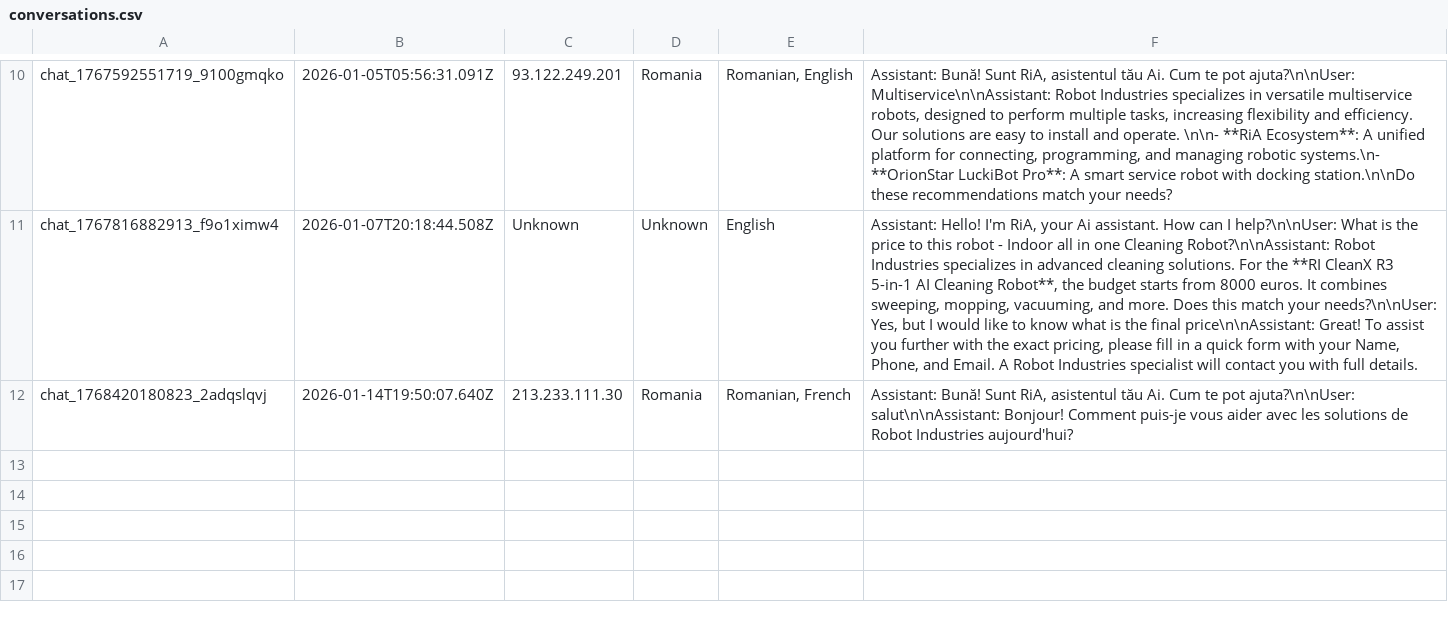
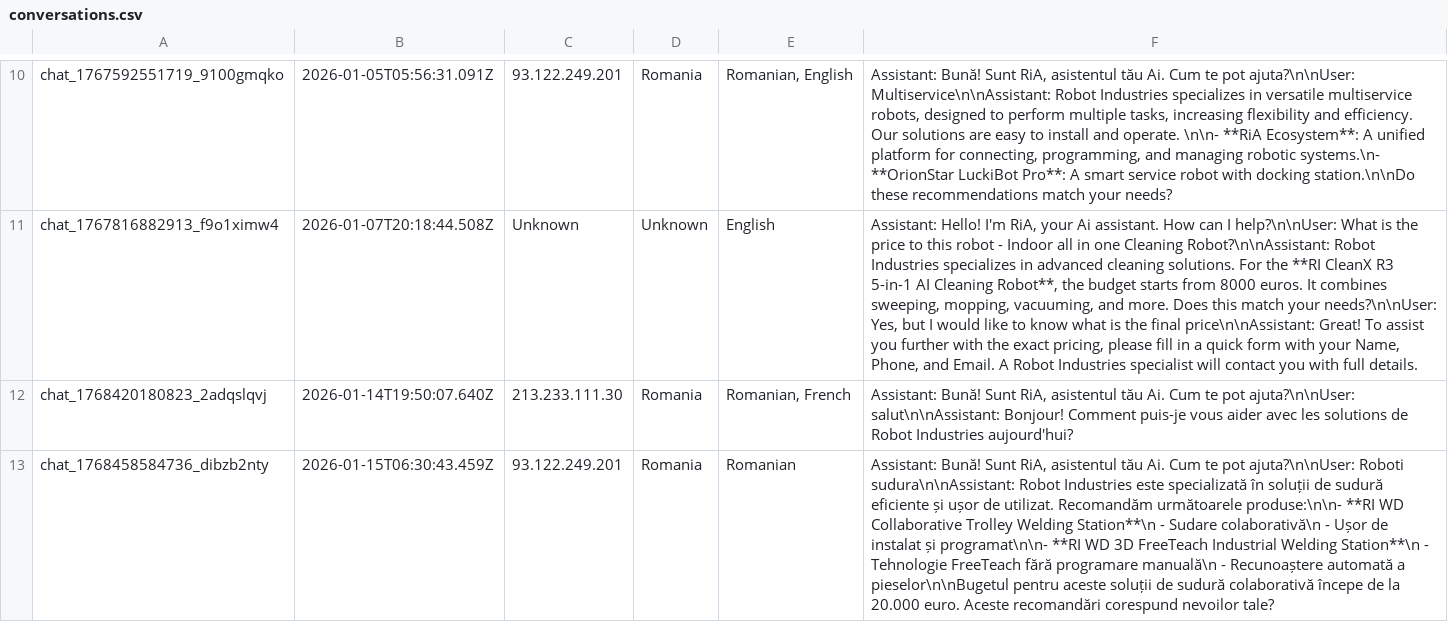
Before and after one commit to RaresC24/chatbot, a CSV file: conversations.csv, drawn as a sheet; only a part is shown, gaps mark what is left out; the diff names each change by its address in the sheet, - before the commit and + after, or states it on an @@ line.

Commit message:
Log conversation chat_1768458584736_dibzb2nty

```diff
--- a/conversations.csv
+++ b/conversations.csv
+row 13: chat_1768458584736_dibzb2nty | 2026-01-15T06:30:43.459Z | 93.122.249.201 | Romania | Romanian | Assistant: Bună! Sunt RiA, asistentul tău Ai. Cum te pot ajuta?\n\nUser: Roboti sudura\n\nAssistant: Robot Industries este specializată în soluții de sudură eficiente și ușor de utilizat. Recomandăm următoarele produse:\n\n- **RI WD Collaborative Trolley Welding Station**\n - Sudare colaborativă\n - Ușor de instalat și programat\n\n- **RI WD 3D FreeTeach Industrial Welding Station**\n - Tehnologie FreeTeach fără programare manuală\n - Recunoaștere automată a pieselor\n\nBugetul pentru aceste soluții de sudură colaborativă începe de la 20.000 euro. Aceste recomandări corespund nevoilor tale?
```
